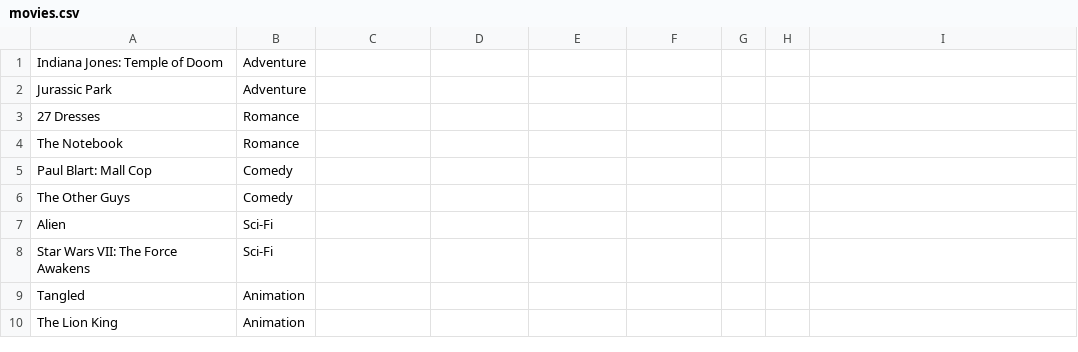
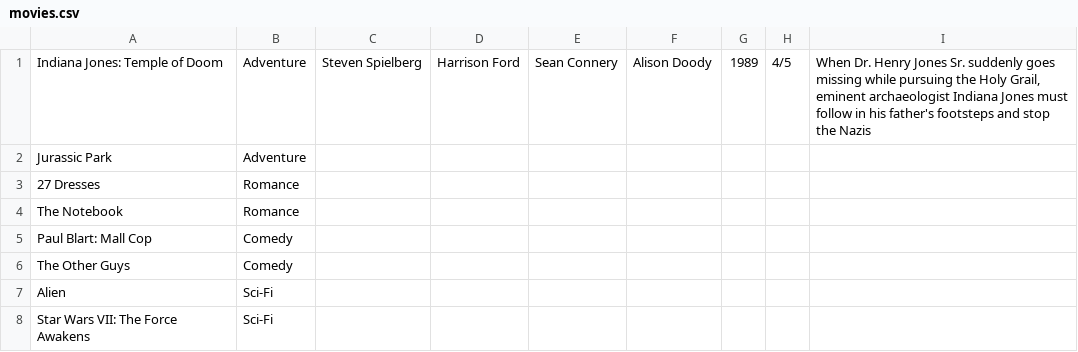
Before and after one commit to emilyhughes23/cse-201-project, a CSV file: movies.csv, drawn as a sheet; only a part is shown; the shorter side is filled out with more unchanged rows; the diff names each change by its address in the sheet, - before the commit and + after, or states it on an @@ line.

Commit message:
updated csv. Jon, use this format that I have done for Indiana Jones.

```diff
--- a/movies.csv
+++ b/movies.csv
-C1: (empty)
+C1: Steven Spielberg
-D1: (empty)
+D1: Harrison Ford
-E1: (empty)
+E1: Sean Connery
-F1: (empty)
+F1: Alison Doody
-G1: (empty)
+G1: 1989
-H1: (empty)
+H1: 4/5
-I1: (empty)
+I1: When Dr. Henry Jones Sr. suddenly goes missing while pursuing the Holy Grail, eminent archaeologist Indiana Jones must follow in his father's footsteps and stop the Nazis
```
